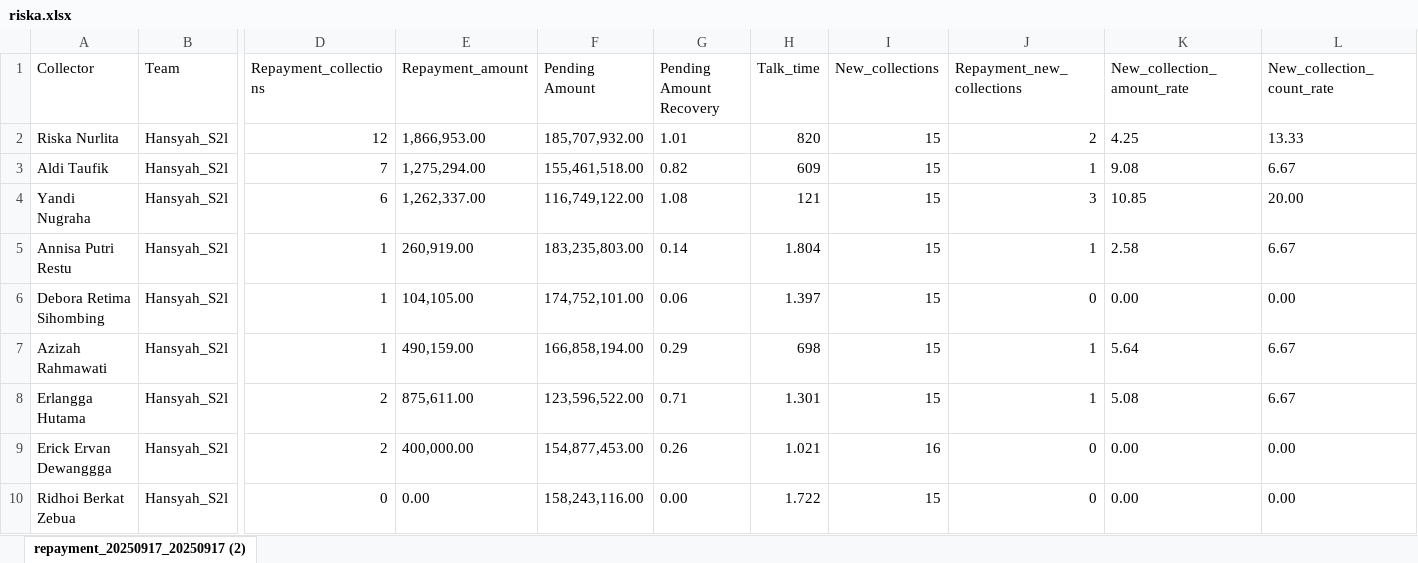
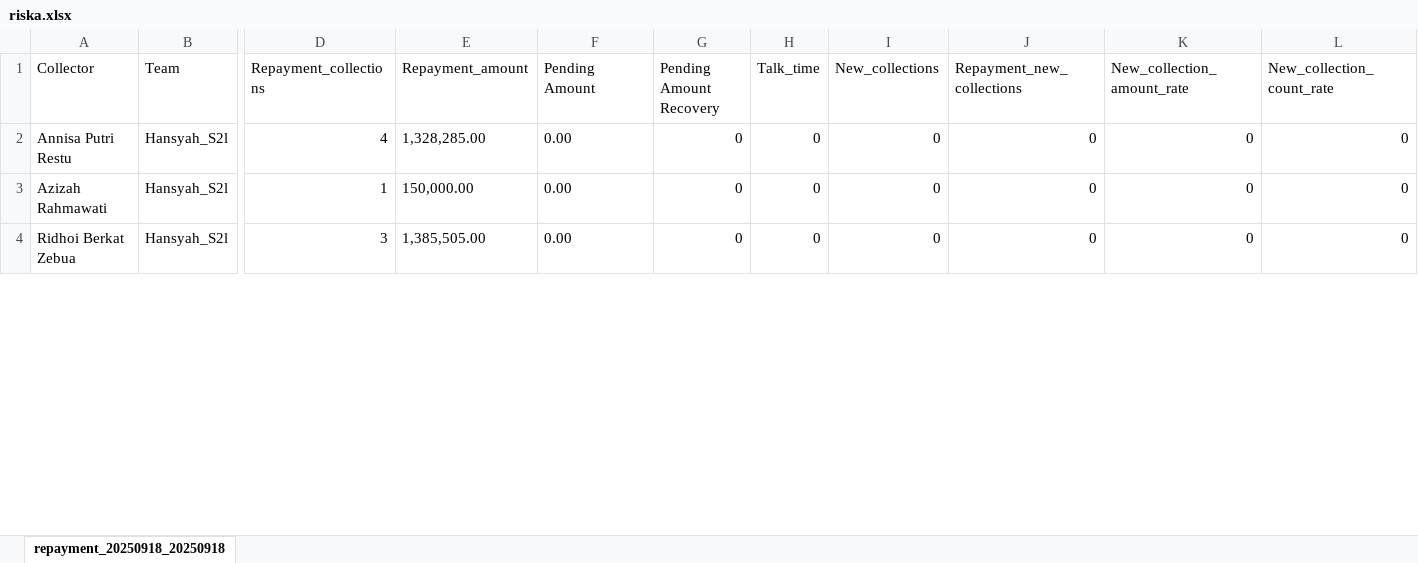
Before and after one commit to hansyahm99/first-project, an Excel workbook: riska.xlsx, sheet repayment_20250918_20250918, drawn as a sheet; only a part is shown, gaps mark what is left out; values as stored, in another font and other column widths than the file's, no borders; removed rows and columns are numbered as before the commit, all else as after; rows hold the shown columns only; the diff covers the shown part only; the diff names each change by its address in the sheet, - before the commit and + after, or states it on an @@ line.

```diff
--- a/riska.xlsx (sheet repayment_20250918_20250918)
+++ b/riska.xlsx (sheet repayment_20250918_20250918)
-sheet tab: repayment_20250917_20250917 (2)
+sheet tab: repayment_20250918_20250918
-row 2: Riska Nurlita | Hansyah_S2l | 12 | 1,866,953.00 | 185,707,932.00 | 1.01 | 820 | 15 | 2 | 4.25 | 13.33
-row 3: Aldi Taufik | Hansyah_S2l | 7 | 1,275,294.00 | 155,461,518.00 | 0.82 | 609 | 15 | 1 | 9.08 | 6.67
-row 4: Yandi Nugraha | Hansyah_S2l | 6 | 1,262,337.00 | 116,749,122.00 | 1.08 | 121 | 15 | 3 | 10.85 | 20.00
-D2 (Repayment_collections): 1
+D2 (Repayment_collections): 4
-E2 (Repayment_amount): 260,919.00
+E2 (Repayment_amount): 1,328,285.00
-F2 (Pending Amount): 183,235,803.00
+F2 (Pending Amount): 0.00
-G2 (Pending Amount Recovery): 0.14
+G2 (Pending Amount Recovery): 0
-H2 (Talk_time): 1.804
+H2 (Talk_time): 0
-I2 (New_collections): 15
+I2 (New_collections): 0
-J2 (Repayment_new_collections): 1
+J2 (Repayment_new_collections): 0
-K2 (New_collection_amount_rate): 2.58
+K2 (New_collection_amount_rate): 0
-L2 (New_collection_count_rate): 6.67
+L2 (New_collection_count_rate): 0
-row 6: Debora Retima Sihombing | Hansyah_S2l | 1 | 104,105.00 | 174,752,101.00 | 0.06 | 1.397 | 15 | 0 | 0.00 | 0.00
-E3 (Repayment_amount): 490,159.00
+E3 (Repayment_amount): 150,000.00
-F3 (Pending Amount): 166,858,194.00
+F3 (Pending Amount): 0.00
-G3 (Pending Amount Recovery): 0.29
+G3 (Pending Amount Recovery): 0
-H3 (Talk_time): 698
+H3 (Talk_time): 0
-I3 (New_collections): 15
+I3 (New_collections): 0
-J3 (Repayment_new_collections): 1
+J3 (Repayment_new_collections): 0
-K3 (New_collection_amount_rate): 5.64
+K3 (New_collection_amount_rate): 0
-L3 (New_collection_count_rate): 6.67
+L3 (New_collection_count_rate): 0
-row 8: Erlangga Hutama | Hansyah_S2l | 2 | 875,611.00 | 123,596,522.00 | 0.71 | 1.301 | 15 | 1 | 5.08 | 6.67
-row 9: Erick Ervan Dewanggga | Hansyah_S2l | 2 | 400,000.00 | 154,877,453.00 | 0.26 | 1.021 | 16 | 0 | 0.00 | 0.00
-D4 (Repayment_collections): 0
+D4 (Repayment_collections): 3
-E4 (Repayment_amount): 0.00
+E4 (Repayment_amount): 1,385,505.00
-F4 (Pending Amount): 158,243,116.00
+F4 (Pending Amount): 0.00
-G4 (Pending Amount Recovery): 0.00
+G4 (Pending Amount Recovery): 0
-H4 (Talk_time): 1.722
+H4 (Talk_time): 0
-I4 (New_collections): 15
+I4 (New_collections): 0
-K4 (New_collection_amount_rate): 0.00
+K4 (New_collection_amount_rate): 0
-L4 (New_collection_count_rate): 0.00
+L4 (New_collection_count_rate): 0
```
Also changed, not shown: 7 added rows, 1 removed row and 65 edited cells elsewhere in this sheet, nurlita.xlsx, riskuy.xlsx, 1 other file.
